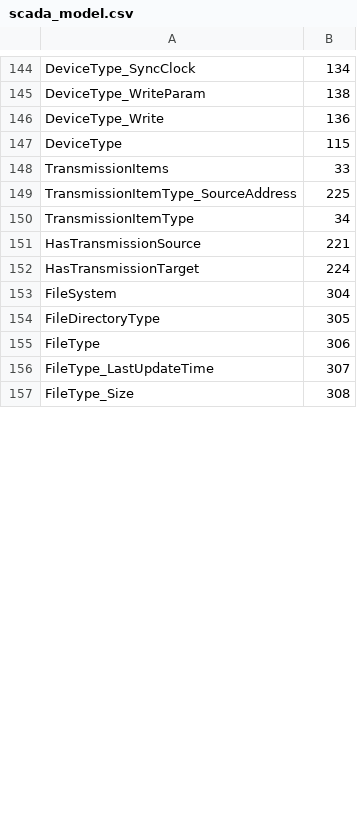
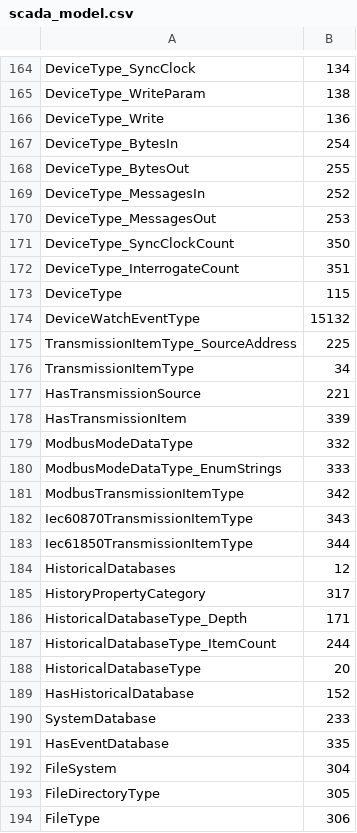
Before and after one commit to alexsmn/scada-core, a CSV file: model/scada_model.csv, drawn as a sheet; only a part is shown, gaps mark what is left out; the shorter side is filled out with more unchanged rows; the diff covers the shown part only.

```diff
--- a/model/scada_model.csv
+++ b/model/scada_model.csv
@@ -146,4 +166,10 @@ DeviceType_WriteParam,138
 DeviceType_Write,136
+DeviceType_BytesIn,254
+DeviceType_BytesOut,255
+DeviceType_MessagesIn,252
+DeviceType_MessagesOut,253
+DeviceType_SyncClockCount,350
+DeviceType_InterrogateCount,351
 DeviceType,115
-TransmissionItems,33
+DeviceWatchEventType,15132
 TransmissionItemType_SourceAddress,225
@@ -151,3 +177,16 @@ TransmissionItemType,34
 HasTransmissionSource,221
-HasTransmissionTarget,224
+HasTransmissionItem,339
+ModbusModeDataType,332
+ModbusModeDataType_EnumStrings,333
+ModbusTransmissionItemType,342
+Iec60870TransmissionItemType,343
+Iec61850TransmissionItemType,344
+HistoricalDatabases,12
+HistoryPropertyCategory,317
+HistoricalDatabaseType_Depth,171
+HistoricalDatabaseType_ItemCount,244
+HistoricalDatabaseType,20
+HasHistoricalDatabase,152
+SystemDatabase,233
+HasEventDatabase,335
 FileSystem,304
```
Also changed, not shown: 9 added rows, 9 removed rows and 15 moved rows elsewhere in this file, 3 other files.
